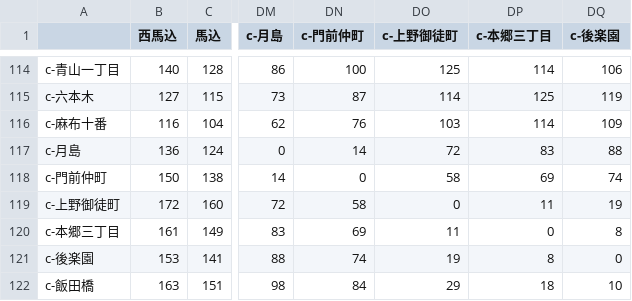
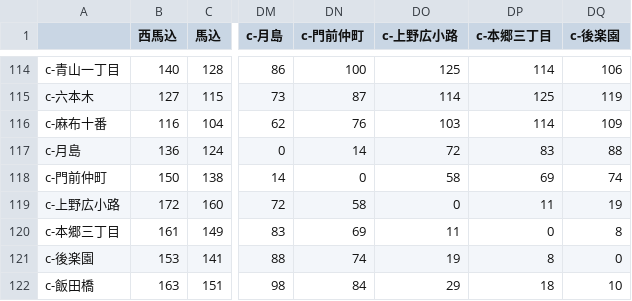
Before and after one commit to bukidai/tokyo-subway-longest-root, a CSV file: resources/toei/matrix.csv, drawn as a sheet; only a part is shown, gaps mark what is left out; the diff names each change by its address in the sheet, - before the commit and + after, or states it on an @@ line.

```diff
--- a/resources/toei/matrix.csv
+++ b/resources/toei/matrix.csv
-DO1: c-上野御徒町
+DO1: c-上野広小路
-A119: c-上野御徒町
+A119: c-上野広小路
```
Also changed, not shown: resources/metro/edges.csv, resources/metro/matrix.csv, 7 other files.
